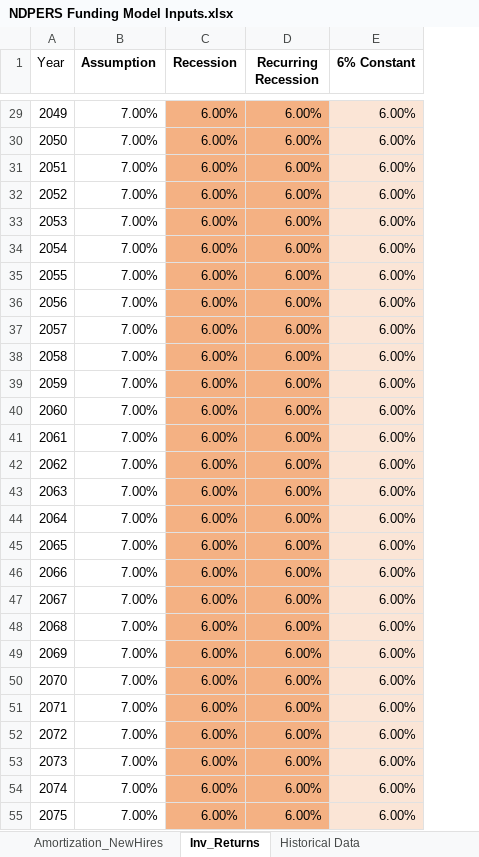
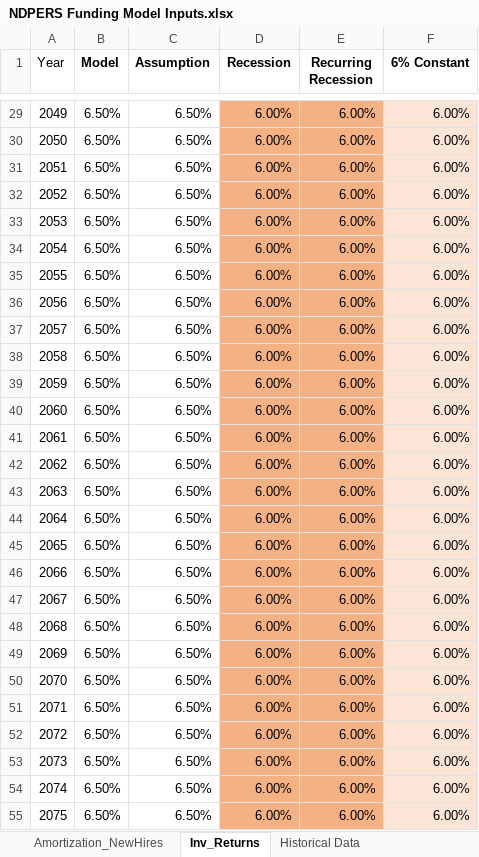
Before and after one commit to sbhaga5/NDPERS-Model, an Excel workbook: NDPERS Funding Model Inputs.xlsx, sheet Inv_Returns, drawn as a sheet; only a part is shown, gaps mark what is left out; values as stored, in another font and other column widths than the file's, no borders; addresses are those after the commit; the diff covers the shown part only; the diff names each change by its address in the sheet, - before the commit and + after, or states it on an @@ line.

Commit message:
Update lower DR, add custom return input, and add more cash infusion inputs

```diff
--- a/NDPERS Funding Model Inputs.xlsx (sheet Inv_Returns)
+++ b/NDPERS Funding Model Inputs.xlsx (sheet Inv_Returns)
+column B (Model), rows 29-55: all 6.50%
-C29:C55 (Assumption): 7.00%
+C29:C55 (Assumption): 6.50%
```
Also changed, not shown: 42 edited cells and cell formats elsewhere in this sheet, sheet Numeric Inputs, NDPERS Benefit Model Inputs.xlsx, 1 other file.
